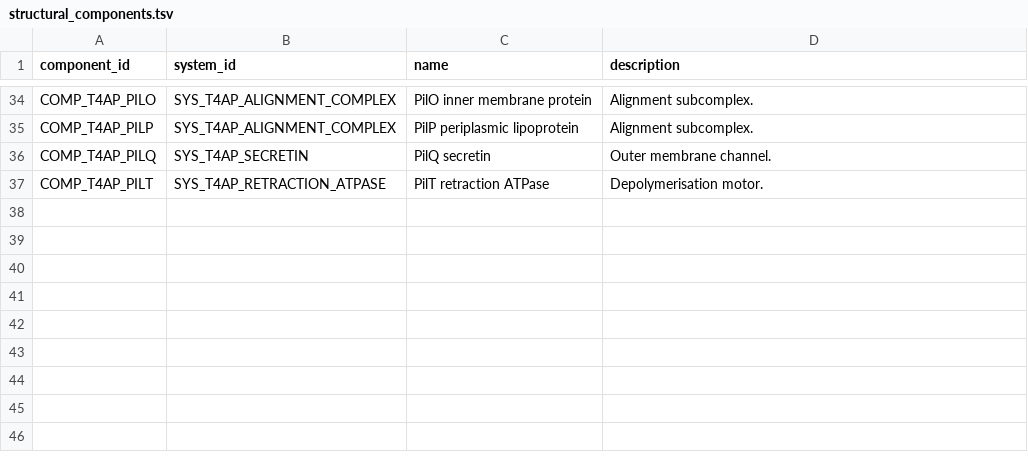
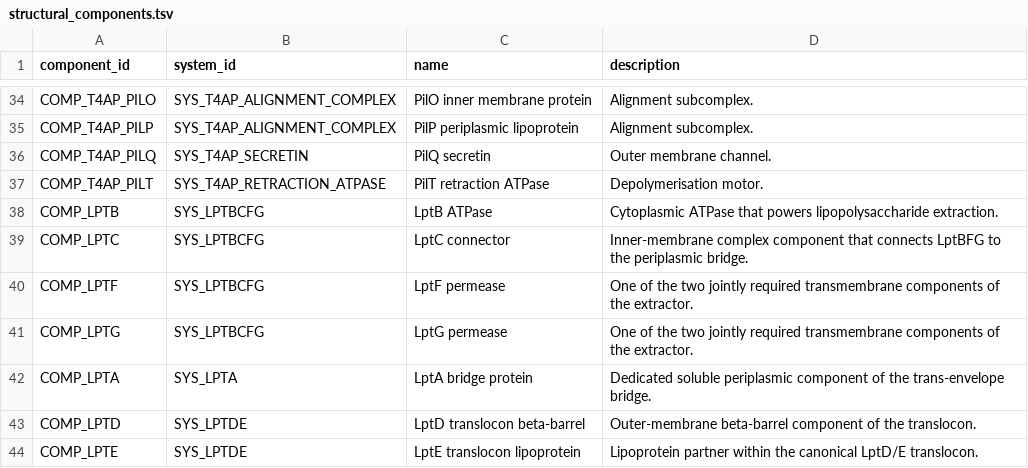
Before and after one commit to alberdilab/gifter, a TSV file: inst/extdata/database-source/structural_components.tsv, drawn as a sheet; only a part is shown, gaps mark what is left out.

```diff
--- a/inst/extdata/database-source/structural_components.tsv
+++ b/inst/extdata/database-source/structural_components.tsv
@@ -37 +37,8 @@ COMP_T4AP_PILQ	SYS_T4AP_SECRETIN	PilQ secretin	Outer membrane channel.
 COMP_T4AP_PILT	SYS_T4AP_RETRACTION_ATPASE	PilT retraction ATPase	Depolymerisation motor.
+COMP_LPTB	SYS_LPTBCFG	LptB ATPase	Cytoplasmic ATPase that powers lipopolysaccharide extraction.
+COMP_LPTC	SYS_LPTBCFG	LptC connector	Inner-membrane complex component that connects LptBFG to the periplasmic bridge.
+COMP_LPTF	SYS_LPTBCFG	LptF permease	One of the two jointly required transmembrane components of the extractor.
+COMP_LPTG	SYS_LPTBCFG	LptG permease	One of the two jointly required transmembrane components of the extractor.
+COMP_LPTA	SYS_LPTA	LptA bridge protein	Dedicated soluble periplasmic component of the trans-envelope bridge.
+COMP_LPTD	SYS_LPTDE	LptD translocon beta-barrel	Outer-membrane beta-barrel component of the translocon.
+COMP_LPTE	SYS_LPTDE	LptE translocon lipoprotein	Lipoprotein partner within the canonical LptD/E translocon.
```
Also changed, not shown: inst/extdata/database-source/database_changes.tsv, inst/extdata/database-source/gifts.tsv, 21 other files.
